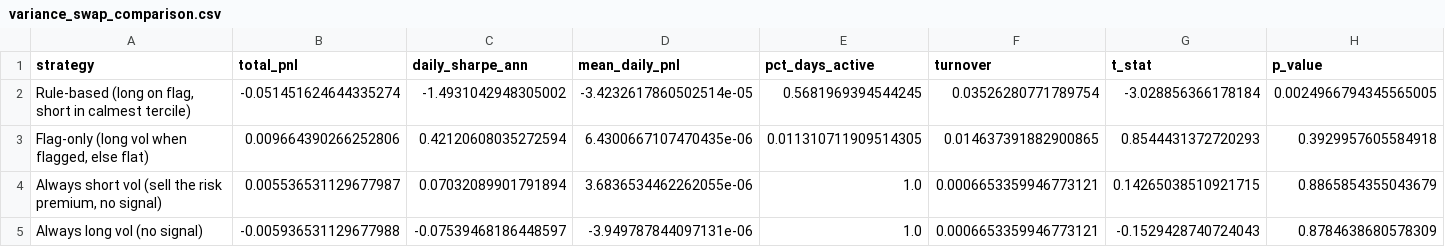
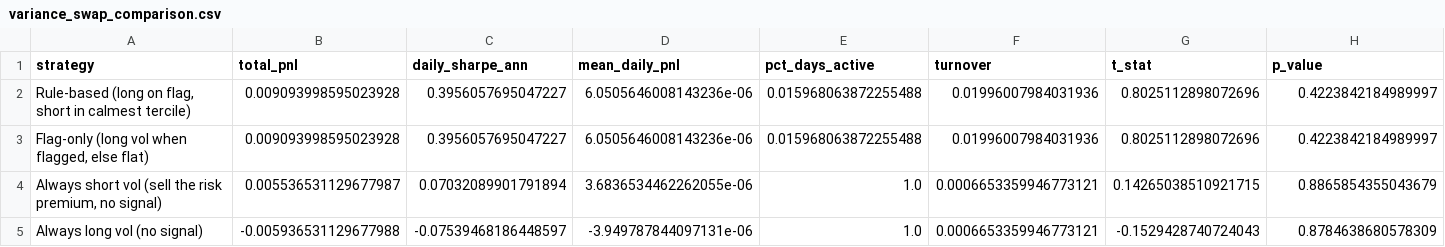
Before and after one commit to mghaisas17/MLCapstone_Proj001, a CSV file: Aayush/reports/variance_swap_comparison.csv, drawn as a sheet.

```diff
--- a/Aayush/reports/variance_swap_comparison.csv
+++ b/Aayush/reports/variance_swap_comparison.csv
@@ -1,4 +1,4 @@
 strategy,total_pnl,daily_sharpe_ann,mean_daily_pnl,pct_days_active,turnover,t_stat,p_value
-"Rule-based (long on flag, short in calmest tercile)",-0.051451624644335274,-1.4931042948305002,-3.4232617860502514e-05,0.5681969394544245,0.03526280771789754,-3.028856366178184,0.0024966794345565005
-"Flag-only (long vol when flagged, else flat)",0.009664390266252806,0.42120608035272594,6.4300667107470435e-06,0.011310711909514305,0.014637391882900865,0.8544431372720293,0.3929957605584918
+"Rule-based (long on flag, short in calmest tercile)",0.009093998595023928,0.3956057695047227,6.0505646008143236e-06,0.015968063872255488,0.01996007984031936,0.8025112898072696,0.4223842184989997
+"Flag-only (long vol when flagged, else flat)",0.009093998595023928,0.3956057695047227,6.0505646008143236e-06,0.015968063872255488,0.01996007984031936,0.8025112898072696,0.4223842184989997
 "Always short vol (sell the risk premium, no signal)",0.005536531129677987,0.07032089901791894,3.6836534462262055e-06,1.0,0.0006653359946773121,0.14265038510921715,0.8865854355043679
```
Also changed, not shown: Aayush/reports/macro_daily_anomaly_score.csv, Aayush/reports/rl_strategy_comparison.csv, 7 other files.
